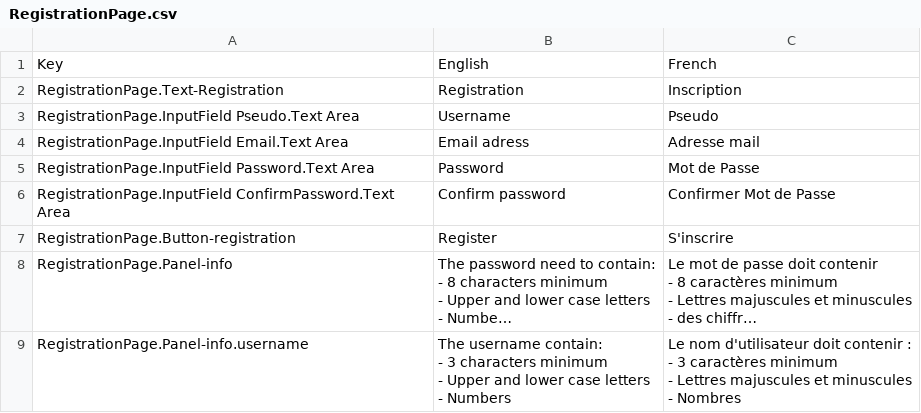
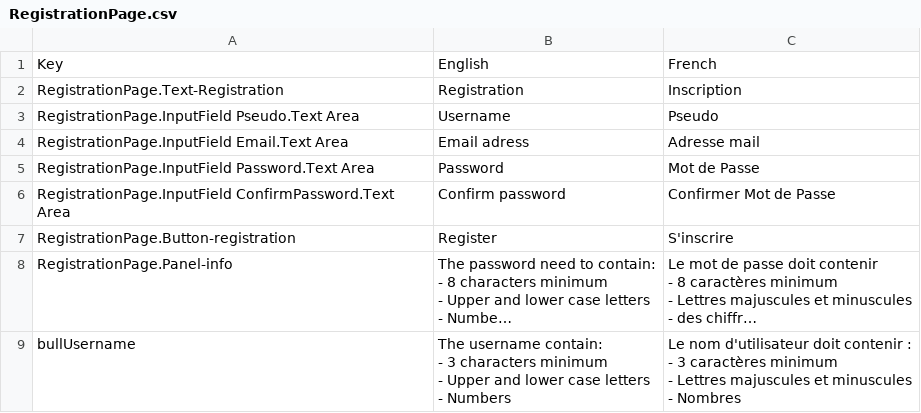
Before and after one commit to redhabouzidi/Loup-garou, a CSV file: Client/Assets/Resources/Localization/RegistrationPage.csv, drawn as a sheet; long unchanged cells end in …; the diff names each change by its address in the sheet, - before the commit and + after, or states it on an @@ line.

Commit message:
correction traduction bull-pseudo

```diff
--- a/Client/Assets/Resources/Localization/RegistrationPage.csv
+++ b/Client/Assets/Resources/Localization/RegistrationPage.csv
-A9: RegistrationPage.Panel-info.username
+A9: bullUsername
```
Also changed, not shown: 1 other file.
